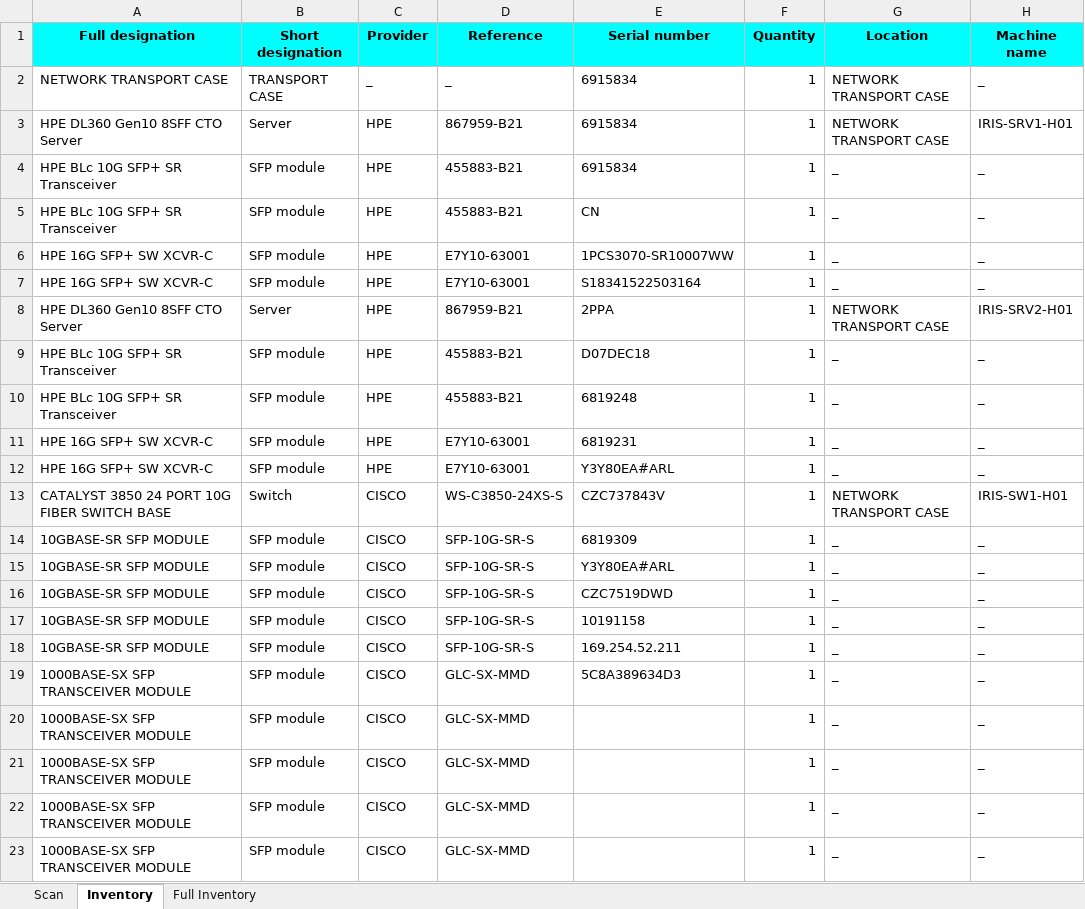
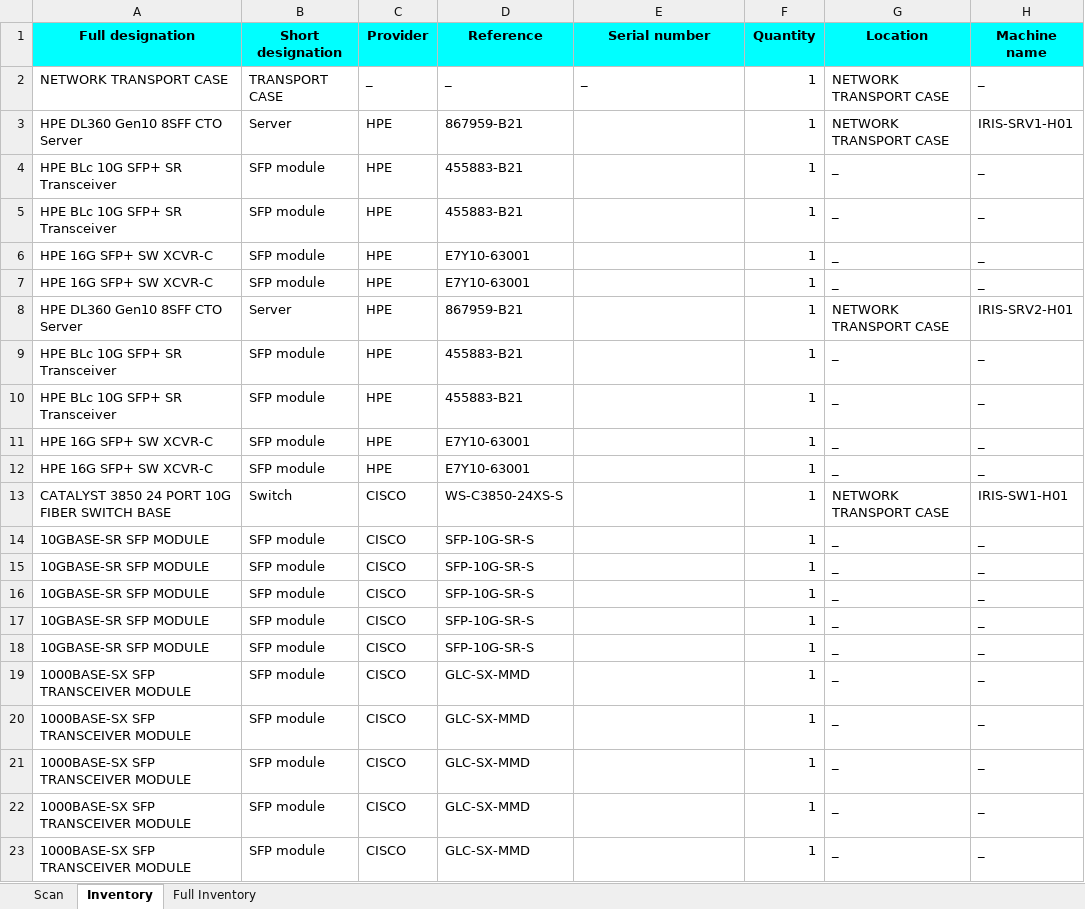
Before and after one commit to devilinside71/C4ISR_Inventory, an Excel workbook: C4ISR_Inventory_v01.xlsm, sheet Inventory, drawn as a sheet; only a part is shown; values as stored, in another font and other column widths than the file's, no borders; the diff names each change by its address in the sheet, - before the commit and + after, or states it on an @@ line.

```diff
--- a/C4ISR_Inventory_v01.xlsm (sheet Inventory)
+++ b/C4ISR_Inventory_v01.xlsm (sheet Inventory)
-E2 (Serial number): 6915834
+E2 (Serial number): _
-E3:E4 (Serial number): 6915834
+E3:E4 (Serial number): (empty)
-E5 (Serial number): CN
+E5 (Serial number): (empty)
-E6 (Serial number): 1PCS3070-SR10007WW
+E6 (Serial number): (empty)
-E7 (Serial number): S18341522503164
+E7 (Serial number): (empty)
-E8 (Serial number): 2PPA
+E8 (Serial number): (empty)
-E9 (Serial number): D07DEC18
+E9 (Serial number): (empty)
-E10 (Serial number): 6819248
+E10 (Serial number): (empty)
-E11 (Serial number): 6819231
+E11 (Serial number): (empty)
-E12 (Serial number): Y3Y80EA#ARL
+E12 (Serial number): (empty)
-E13 (Serial number): CZC737843V
+E13 (Serial number): (empty)
-E14 (Serial number): 6819309
+E14 (Serial number): (empty)
-E15 (Serial number): Y3Y80EA#ARL
+E15 (Serial number): (empty)
-E16 (Serial number): CZC7519DWD
+E16 (Serial number): (empty)
-E17 (Serial number): 10191158
+E17 (Serial number): (empty)
-E18 (Serial number): 169.254.52.211
+E18 (Serial number): (empty)
-E19 (Serial number): 5C8A389634D3
+E19 (Serial number): (empty)
```
Also changed, not shown: sheet Scan, charts or pictures, 1 other file.
